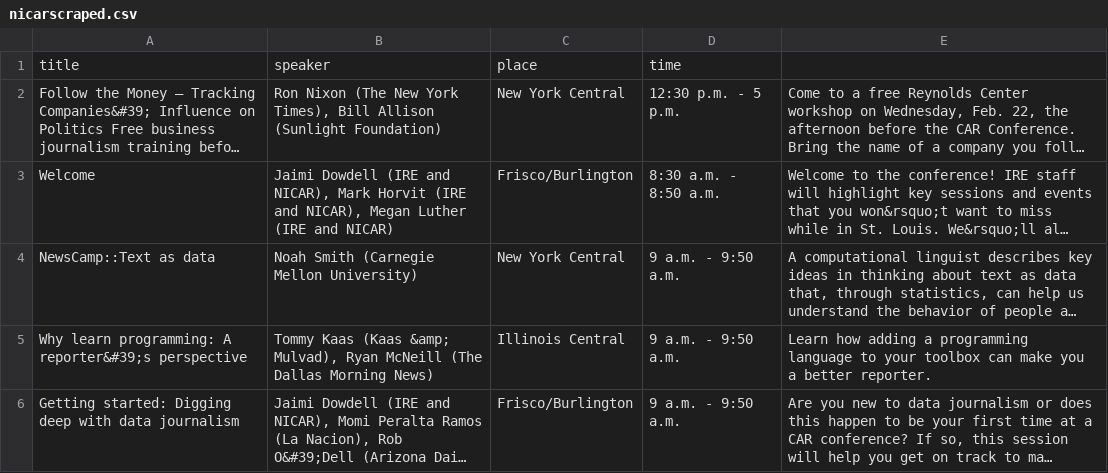
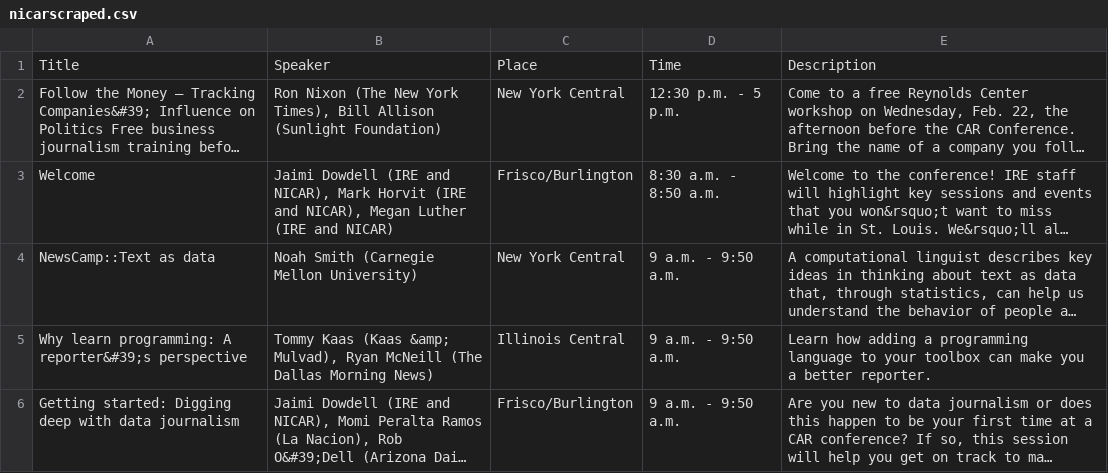
Before and after one commit to tommeagher/Scrapers, a CSV file: nicarscraper/nicarscraped.csv, drawn as a sheet; only a part is shown; long unchanged cells end in …; removed rows and columns are numbered as before the commit, all else as after; the diff names each change by its address in the sheet, - before the commit and + after, or states it on an @@ line.

```diff
--- a/nicarscraper/nicarscraped.csv
+++ b/nicarscraper/nicarscraped.csv
-row 1: title | speaker | place | time
+row 1: Title | Speaker | Place | Time | Description
```
Also changed, not shown: 1 other file.
